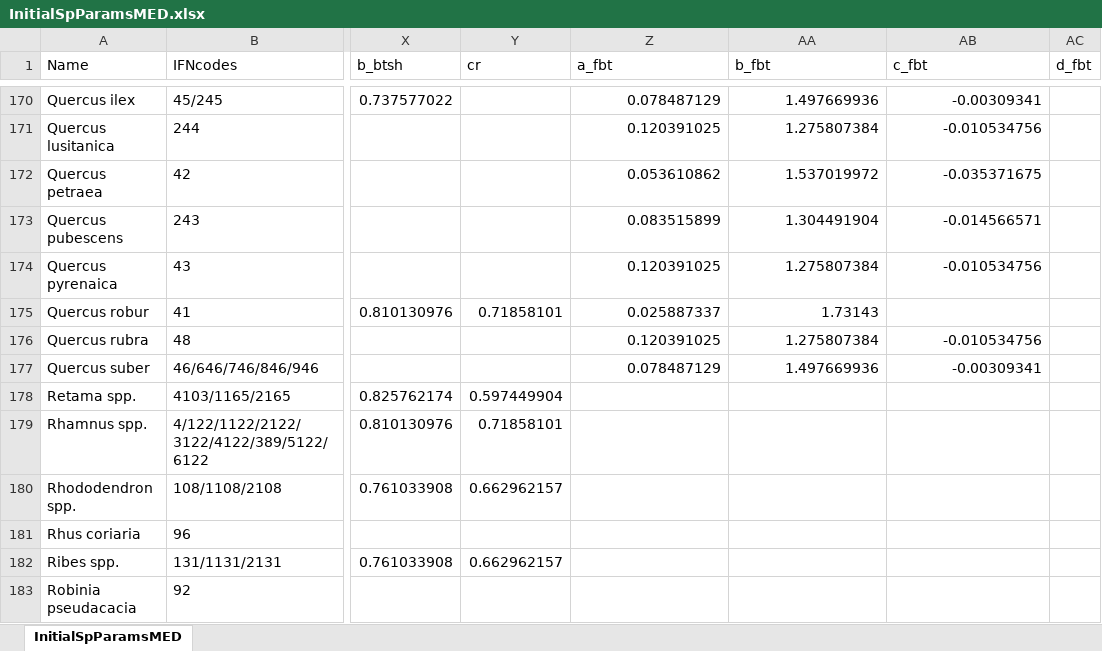
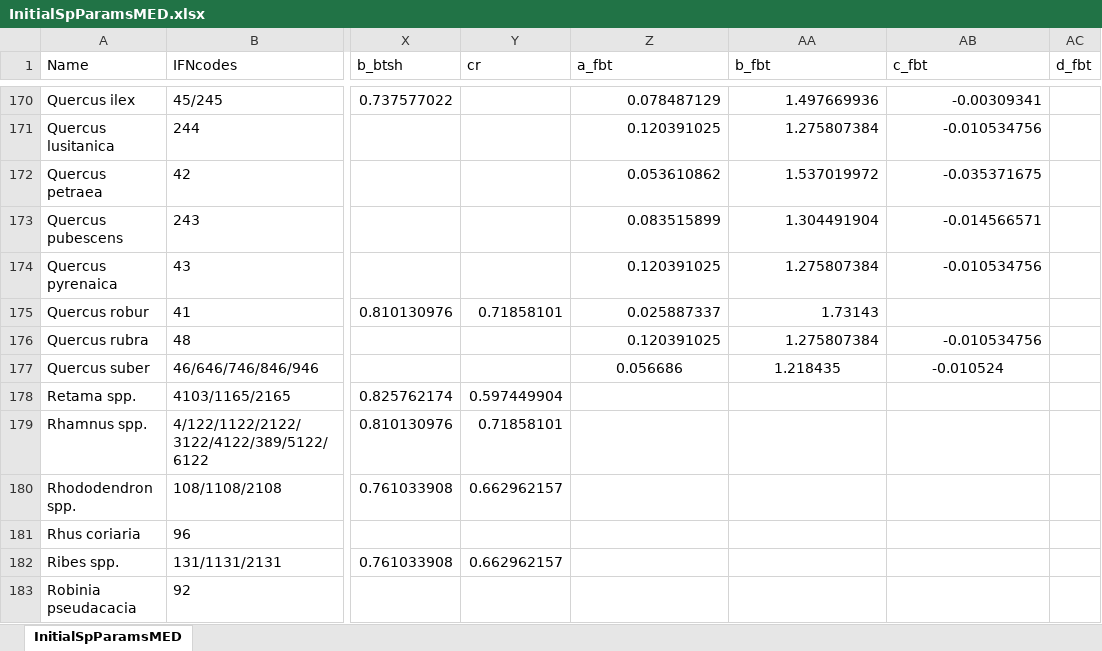
Before and after one commit to emf-creaf/medfate, an Excel workbook: data-raw/InitialSpParamsMED.xlsx, sheet InitialSpParamsMED, drawn as a sheet; only a part is shown, gaps mark what is left out; values as stored, in another font and other column widths than the file's, no borders; table styles not drawn; the diff names each change by its address in the sheet, - before the commit and + after, or states it on an @@ line.

```diff
--- a/data-raw/InitialSpParamsMED.xlsx (sheet InitialSpParamsMED)
+++ b/data-raw/InitialSpParamsMED.xlsx (sheet InitialSpParamsMED)
-Z177 (a_fbt): 0.078487129
+Z177 (a_fbt): 0.056686
-Z177:AB177 alignment: right
+Z177:AB177 alignment: center
-AA177 (b_fbt): 1.497669936
+AA177 (b_fbt): 1.218435
-AB177 (c_fbt): -0.00309341
+AB177 (c_fbt): -0.010524
```
Also changed, not shown: data-raw/SpParamsMED.xlsx, 1 other file.
